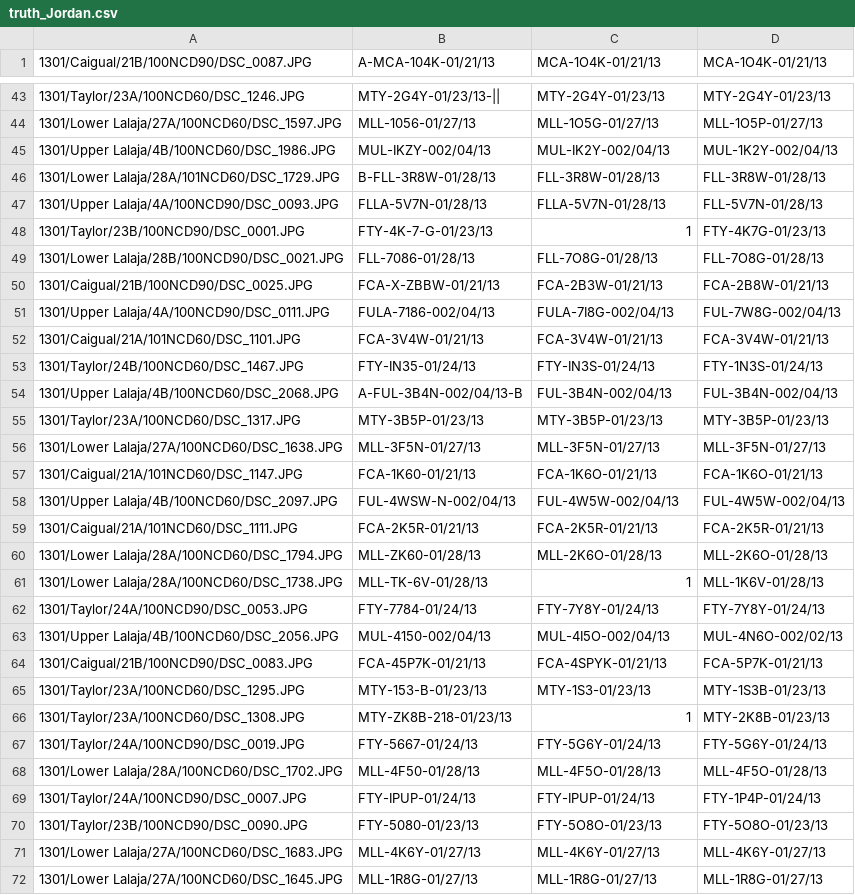
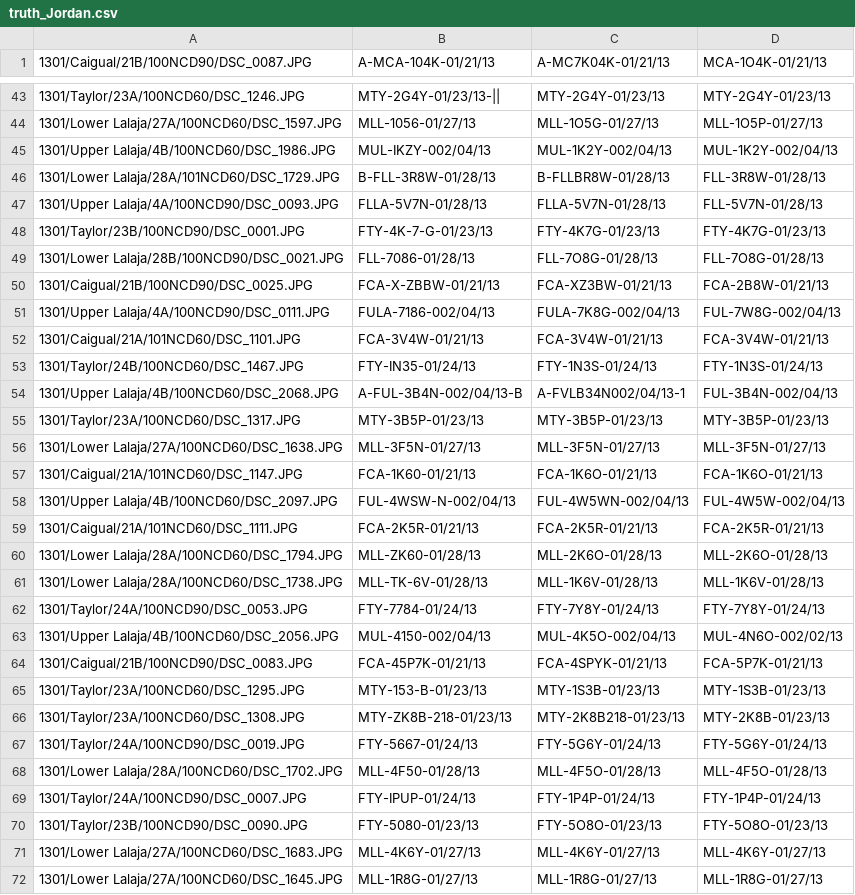
Before and after one commit to Jor-Lee/Guppies, a CSV file: Data/truth_Jordan.csv, drawn as a sheet; only a part is shown, gaps mark what is left out; the diff covers the shown part only.

```diff
--- a/Data/truth_Jordan.csv
+++ b/Data/truth_Jordan.csv
@@ -1 +1 @@
-1301/Caigual/21B/100NCD90/DSC_0087.JPG,A-MCA-104K-01/21/13,MCA-1O4K-01/21/13,MCA-1O4K-01/21/13
+1301/Caigual/21B/100NCD90/DSC_0087.JPG,A-MCA-104K-01/21/13,A-MC7K04K-01/21/13,MCA-1O4K-01/21/13
@@ -44,12 +44,12 @@
 1301/Lower Lalaja/27A/100NCD60/DSC_1597.JPG,MLL-1056-01/27/13,MLL-1O5G-01/27/13,MLL-1O5P-01/27/13
-1301/Upper Lalaja/4B/100NCD60/DSC_1986.JPG,MUL-IKZY-002/04/13,MUL-IK2Y-002/04/13,MUL-1K2Y-002/04/13
-1301/Lower Lalaja/28A/101NCD60/DSC_1729.JPG,B-FLL-3R8W-01/28/13,FLL-3R8W-01/28/13,FLL-3R8W-01/28/13
+1301/Upper Lalaja/4B/100NCD60/DSC_1986.JPG,MUL-IKZY-002/04/13,MUL-1K2Y-002/04/13,MUL-1K2Y-002/04/13
+1301/Lower Lalaja/28A/101NCD60/DSC_1729.JPG,B-FLL-3R8W-01/28/13,B-FLLBR8W-01/28/13,FLL-3R8W-01/28/13
 1301/Upper Lalaja/4A/100NCD90/DSC_0093.JPG,FLLA-5V7N-01/28/13,FLLA-5V7N-01/28/13,FLL-5V7N-01/28/13
-1301/Taylor/23B/100NCD90/DSC_0001.JPG,FTY-4K-7-G-01/23/13,1,FTY-4K7G-01/23/13
+1301/Taylor/23B/100NCD90/DSC_0001.JPG,FTY-4K-7-G-01/23/13,FTY-4K7G-01/23/13,FTY-4K7G-01/23/13
 1301/Lower Lalaja/28B/100NCD90/DSC_0021.JPG,FLL-7086-01/28/13,FLL-7O8G-01/28/13,FLL-7O8G-01/28/13
-1301/Caigual/21B/100NCD90/DSC_0025.JPG,FCA-X-ZBBW-01/21/13,FCA-2B3W-01/21/13,FCA-2B8W-01/21/13
-1301/Upper Lalaja/4A/100NCD90/DSC_0111.JPG,FULA-7186-002/04/13,FULA-7I8G-002/04/13,FUL-7W8G-002/04/13
+1301/Caigual/21B/100NCD90/DSC_0025.JPG,FCA-X-ZBBW-01/21/13,FCA-XZ3BW-01/21/13,FCA-2B8W-01/21/13
+1301/Upper Lalaja/4A/100NCD90/DSC_0111.JPG,FULA-7186-002/04/13,FULA-7K8G-002/04/13,FUL-7W8G-002/04/13
 1301/Caigual/21A/101NCD60/DSC_1101.JPG,FCA-3V4W-01/21/13,FCA-3V4W-01/21/13,FCA-3V4W-01/21/13
-1301/Taylor/24B/100NCD60/DSC_1467.JPG,FTY-IN35-01/24/13,FTY-IN3S-01/24/13,FTY-1N3S-01/24/13
-1301/Upper Lalaja/4B/100NCD60/DSC_2068.JPG,A-FUL-3B4N-002/04/13-B,FUL-3B4N-002/04/13,FUL-3B4N-002/04/13
+1301/Taylor/24B/100NCD60/DSC_1467.JPG,FTY-IN35-01/24/13,FTY-1N3S-01/24/13,FTY-1N3S-01/24/13
+1301/Upper Lalaja/4B/100NCD60/DSC_2068.JPG,A-FUL-3B4N-002/04/13-B,A-FVLB34N002/04/13-1,FUL-3B4N-002/04/13
 1301/Taylor/23A/100NCD60/DSC_1317.JPG,MTY-3B5P-01/23/13,MTY-3B5P-01/23/13,MTY-3B5P-01/23/13
@@ -57,14 +57,14 @@
 1301/Caigual/21A/101NCD60/DSC_1147.JPG,FCA-1K60-01/21/13,FCA-1K6O-01/21/13,FCA-1K6O-01/21/13
-1301/Upper Lalaja/4B/100NCD60/DSC_2097.JPG,FUL-4WSW-N-002/04/13,FUL-4W5W-002/04/13,FUL-4W5W-002/04/13
+1301/Upper Lalaja/4B/100NCD60/DSC_2097.JPG,FUL-4WSW-N-002/04/13,FUL-4W5WN-002/04/13,FUL-4W5W-002/04/13
 1301/Caigual/21A/101NCD60/DSC_1111.JPG,FCA-2K5R-01/21/13,FCA-2K5R-01/21/13,FCA-2K5R-01/21/13
 1301/Lower Lalaja/28A/100NCD60/DSC_1794.JPG,MLL-ZK60-01/28/13,MLL-2K6O-01/28/13,MLL-2K6O-01/28/13
-1301/Lower Lalaja/28A/100NCD60/DSC_1738.JPG,MLL-TK-6V-01/28/13,1,MLL-1K6V-01/28/13
+1301/Lower Lalaja/28A/100NCD60/DSC_1738.JPG,MLL-TK-6V-01/28/13,MLL-1K6V-01/28/13,MLL-1K6V-01/28/13
 1301/Taylor/24A/100NCD90/DSC_0053.JPG,FTY-7784-01/24/13,FTY-7Y8Y-01/24/13,FTY-7Y8Y-01/24/13
-1301/Upper Lalaja/4B/100NCD60/DSC_2056.JPG,MUL-4150-002/04/13,MUL-4I5O-002/04/13,MUL-4N6O-002/02/13
+1301/Upper Lalaja/4B/100NCD60/DSC_2056.JPG,MUL-4150-002/04/13,MUL-4K5O-002/04/13,MUL-4N6O-002/02/13
 1301/Caigual/21B/100NCD90/DSC_0083.JPG,FCA-45P7K-01/21/13,FCA-4SPYK-01/21/13,FCA-5P7K-01/21/13
-1301/Taylor/23A/100NCD60/DSC_1295.JPG,MTY-153-B-01/23/13,MTY-1S3-01/23/13,MTY-1S3B-01/23/13
-1301/Taylor/23A/100NCD60/DSC_1308.JPG,MTY-ZK8B-218-01/23/13,1,MTY-2K8B-01/23/13
+1301/Taylor/23A/100NCD60/DSC_1295.JPG,MTY-153-B-01/23/13,MTY-1S3B-01/23/13,MTY-1S3B-01/23/13
+1301/Taylor/23A/100NCD60/DSC_1308.JPG,MTY-ZK8B-218-01/23/13,MTY-2K8B218-01/23/13,MTY-2K8B-01/23/13
 1301/Taylor/24A/100NCD90/DSC_0019.JPG,FTY-5667-01/24/13,FTY-5G6Y-01/24/13,FTY-5G6Y-01/24/13
 1301/Lower Lalaja/28A/100NCD60/DSC_1702.JPG,MLL-4F50-01/28/13,MLL-4F5O-01/28/13,MLL-4F5O-01/28/13
-1301/Taylor/24A/100NCD90/DSC_0007.JPG,FTY-IPUP-01/24/13,FTY-IPUP-01/24/13,FTY-1P4P-01/24/13
+1301/Taylor/24A/100NCD90/DSC_0007.JPG,FTY-IPUP-01/24/13,FTY-1P4P-01/24/13,FTY-1P4P-01/24/13
 1301/Taylor/23B/100NCD90/DSC_0090.JPG,FTY-5080-01/23/13,FTY-5O8O-01/23/13,FTY-5O8O-01/23/13
```
Also changed, not shown: 158 edited cells elsewhere in this file, 2 other files.
